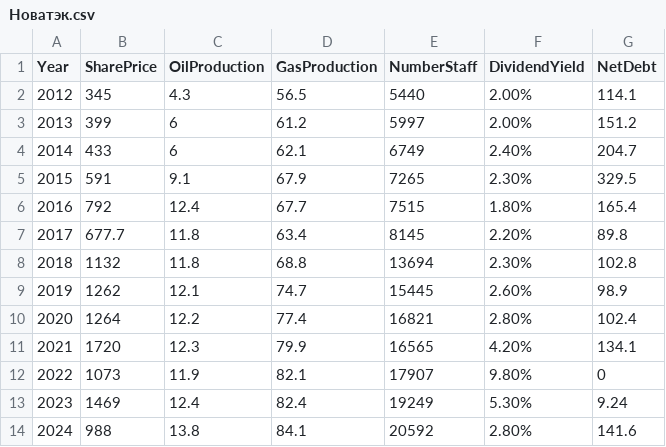
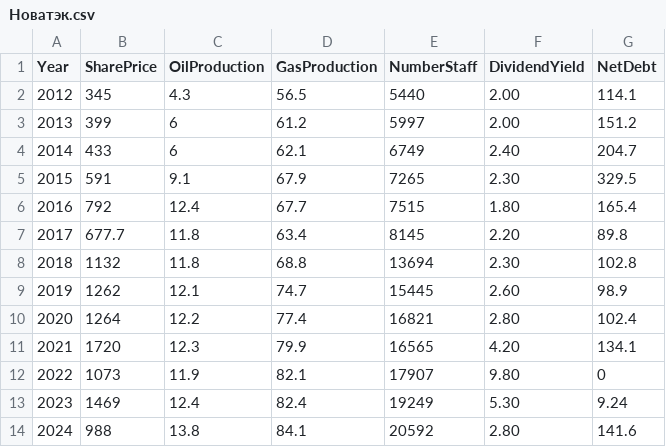
Before and after one commit to Evelinaanillivve/Py, a CSV file: Новатэк.csv, drawn as a sheet.

Commit message:
Update Новатэк.csv

```diff
--- a/Новатэк.csv
+++ b/Новатэк.csv
@@ -1,14 +1,14 @@
 Year;SharePrice;OilProduction;GasProduction;NumberStaff;DividendYield;NetDebt;
-2012;345;4.3;56.5;5440;2.00%;114.1;
-2013;399;6;61.2;5997;2.00%;151.2;
-2014;433;6;62.1;6749;2.40%;204.7;
-2015;591;9.1;67.9;7265;2.30%;329.5;
-2016;792;12.4;67.7;7515;1.80%;165.4;
-2017;677.7;11.8;63.4;8145;2.20%;89.8;
-2018;1132;11.8;68.8;13694;2.30%;102.8;
-2019;1262;12.1;74.7;15445;2.60%;98.9;
-2020;1264;12.2;77.4;16821;2.80%;102.4;
-2021;1720;12.3;79.9;16565;4.20%;134.1;
-2022;1073;11.9;82.1;17907;9.80%;0;
-2023;1469;12.4;82.4;19249;5.30%;9.24;
-2024;988;13.8;84.1;20592;2.80%;141.6;
+2012;345;4.3;56.5;5440;2.00;114.1;
+2013;399;6;61.2;5997;2.00;151.2;
+2014;433;6;62.1;6749;2.40;204.7;
+2015;591;9.1;67.9;7265;2.30;329.5;
+2016;792;12.4;67.7;7515;1.80;165.4;
+2017;677.7;11.8;63.4;8145;2.20;89.8;
+2018;1132;11.8;68.8;13694;2.30;102.8;
+2019;1262;12.1;74.7;15445;2.60;98.9;
+2020;1264;12.2;77.4;16821;2.80;102.4;
+2021;1720;12.3;79.9;16565;4.20;134.1;
+2022;1073;11.9;82.1;17907;9.80;0;
+2023;1469;12.4;82.4;19249;5.30;9.24;
+2024;988;13.8;84.1;20592;2.80;141.6;
```
